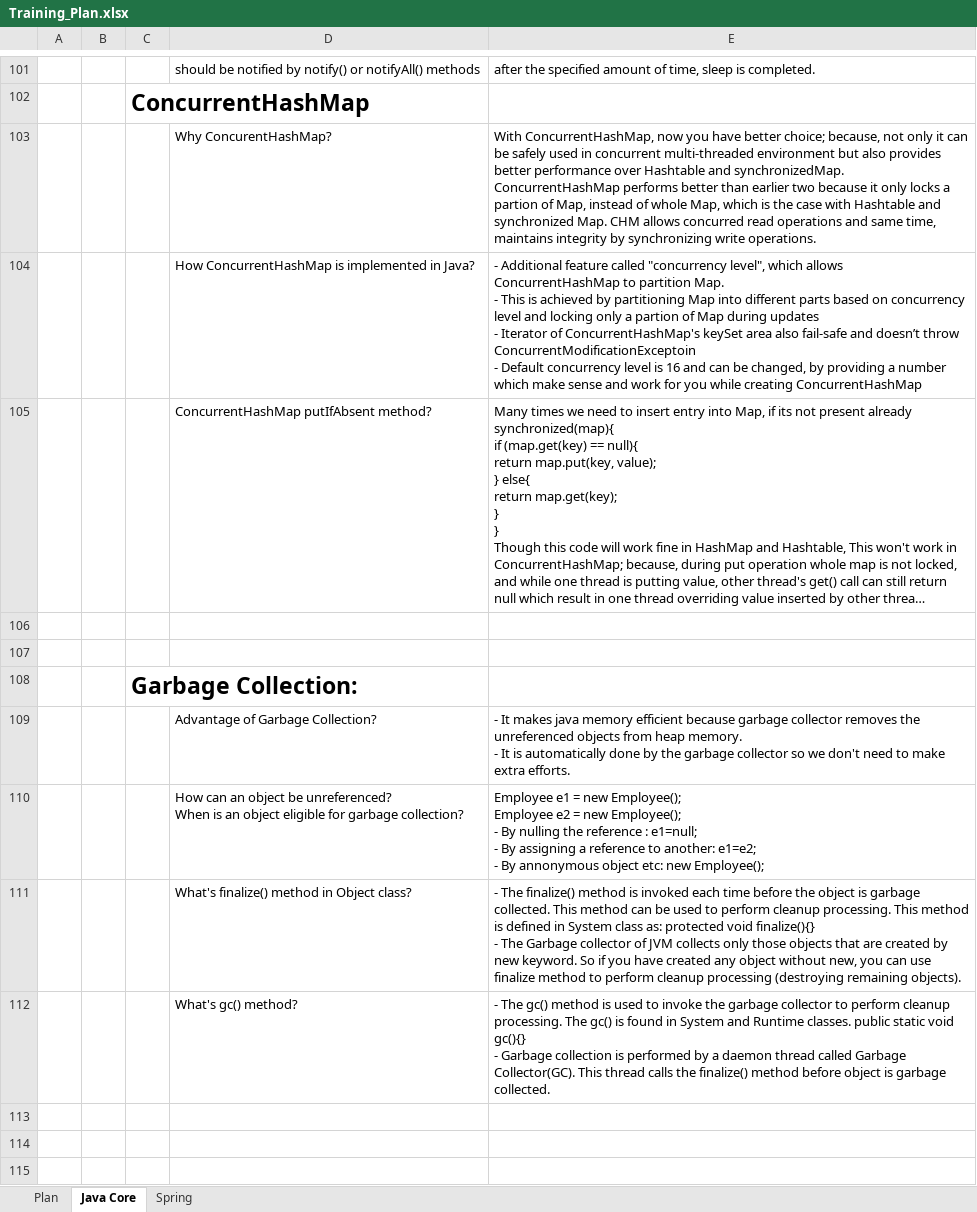
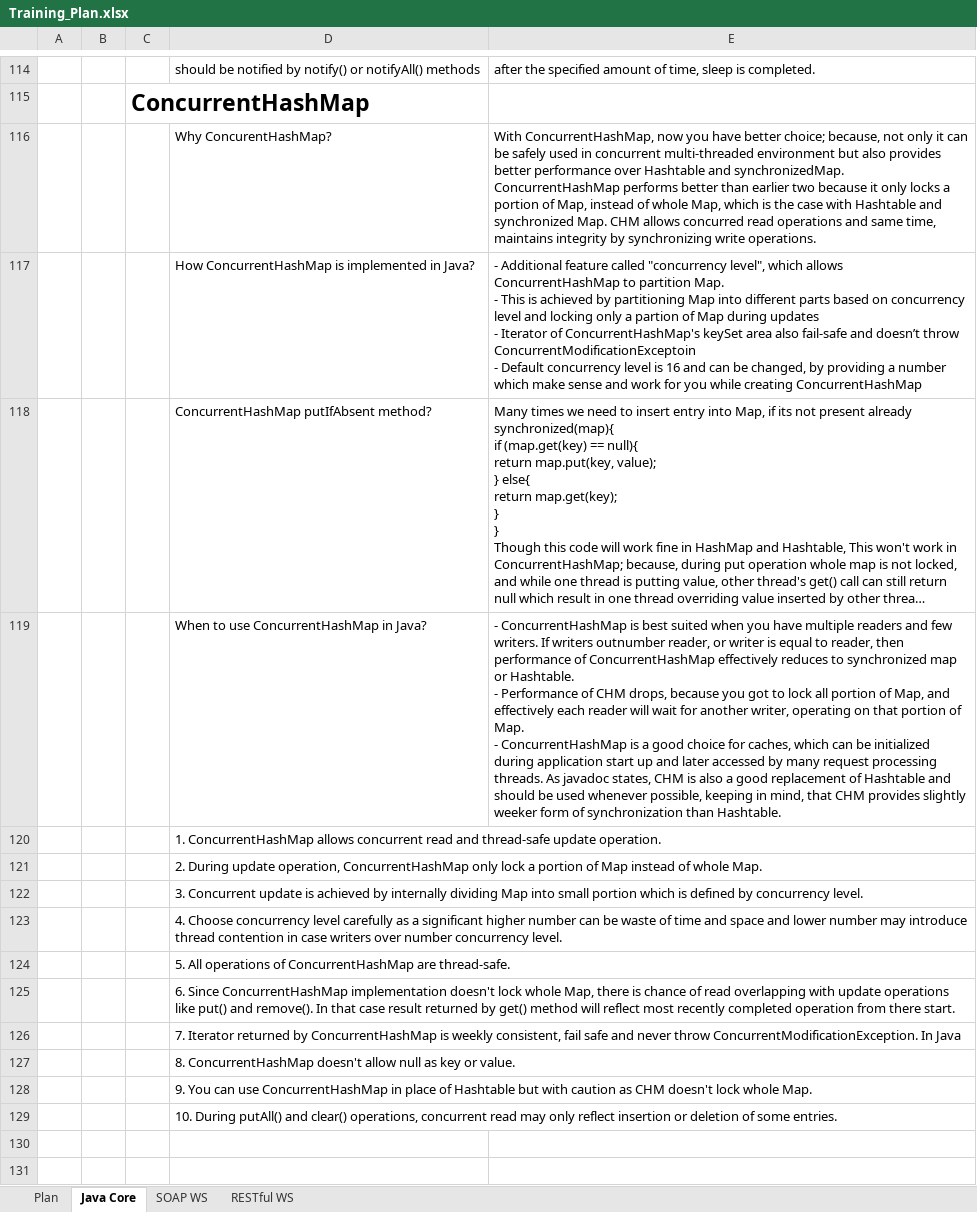
Before and after one commit to phquoc25/RestWebExample, an Excel workbook: src/main/resources/Training_Plan.xlsx, sheet Java Core, drawn as a sheet; only a part is shown, gaps mark what is left out; the shorter side is filled out with more unchanged rows; long unchanged cells end in …; values as stored, in another font and other column widths than the file's, no borders; charts and pictures not drawn; addresses are those after the commit; ↵ is a line break in a cell; the diff covers the shown part only; the diff names each change by its address in the sheet, - before the commit and + after, or states it on an @@ line.

```diff
--- a/src/main/resources/Training_Plan.xlsx (sheet Java Core)
+++ b/src/main/resources/Training_Plan.xlsx (sheet Java Core)
-sheet tab: Spring
+sheet tab: SOAP WS
+sheet tab: RESTful WS
-E116: …locks a partion of Map,…
+E116: …locks a portion of Map,…
+row 119:  |  |  | When to use ConcurrentHashMap in Java? | - ConcurrentHashMap is best suited when you have multiple readers and few writers. If writers outnumber reader, or writer is equal to reader, then performance of ConcurrentHashMap effectively reduces to synchronized map or Hashtable. ↵ - Performance of CHM drops, because you got to lock all portion of Map, and effectively each reader will wait for another writer, operating on that portion of Map. ↵ - ConcurrentHashMap is a good choice for caches, which can be initialized during application start up and later accessed by many request processing threads. As javadoc states, CHM is also a good replacement of Hashtable and should be used whenever possible, keeping in mind, that CHM provides slightly weeker form of synchronization than Hashtable.
+row 120:  |  |  | 1. ConcurrentHashMap allows concurrent read and thread-safe update operation.
+row 121:  |  |  | 2. During update operation, ConcurrentHashMap only lock a portion of Map instead of whole Map.
+row 122:  |  |  | 3. Concurrent update is achieved by internally dividing Map into small portion which is defined by concurrency level.
+row 123:  |  |  | 4. Choose concurrency level carefully as a significant higher number can be waste of time and space and lower number may introduce thread contention in case writers over number concurrency level.
+row 124:  |  |  | 5. All operations of ConcurrentHashMap are thread-safe.
+row 125:  |  |  | 6. Since ConcurrentHashMap implementation doesn't lock whole Map, there is chance of read overlapping with update operations like put() and remove(). In that case result returned by get() method will reflect most recently completed operation from there start.
+row 126:  |  |  | 7. Iterator returned by ConcurrentHashMap is weekly consistent, fail safe and never throw ConcurrentModificationException. In Java
+row 127:  |  |  | 8. ConcurrentHashMap doesn't allow null as key or value.
+row 128:  |  |  | 9. You can use ConcurrentHashMap in place of Hashtable but with caution as CHM doesn't lock whole Map.
+row 129:  |  |  | 10. During putAll() and clear() operations, concurrent read may only reflect insertion or deletion of some entries.
```
Also changed, not shown: 13 added rows elsewhere in this sheet, sheet SOAP WS, charts or pictures.
